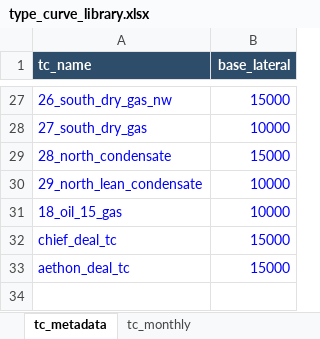
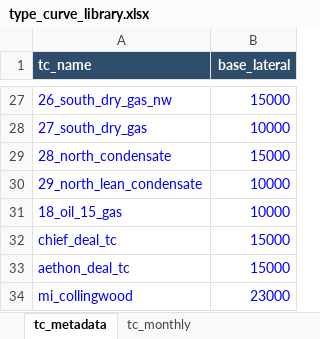
Before and after one commit to mburkegr/Utica-Model-V3, an Excel workbook: type_curve_library.xlsx, sheet tc_metadata, drawn as a sheet; only a part is shown, gaps mark what is left out; values as stored, in another font and other column widths than the file's, no borders; the diff names each change by its address in the sheet, - before the commit and + after, or states it on an @@ line.

```diff
--- a/type_curve_library.xlsx (sheet tc_metadata)
+++ b/type_curve_library.xlsx (sheet tc_metadata)
+row 34: mi_collingwood | 23000
```
Also changed, not shown: sheet tc_monthly.
